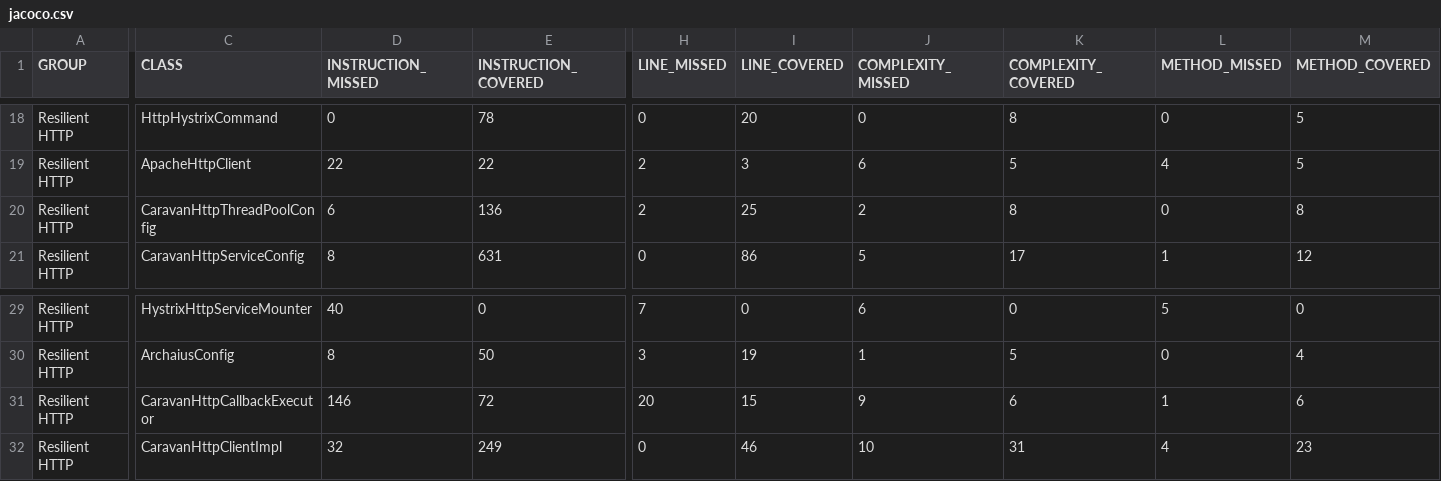
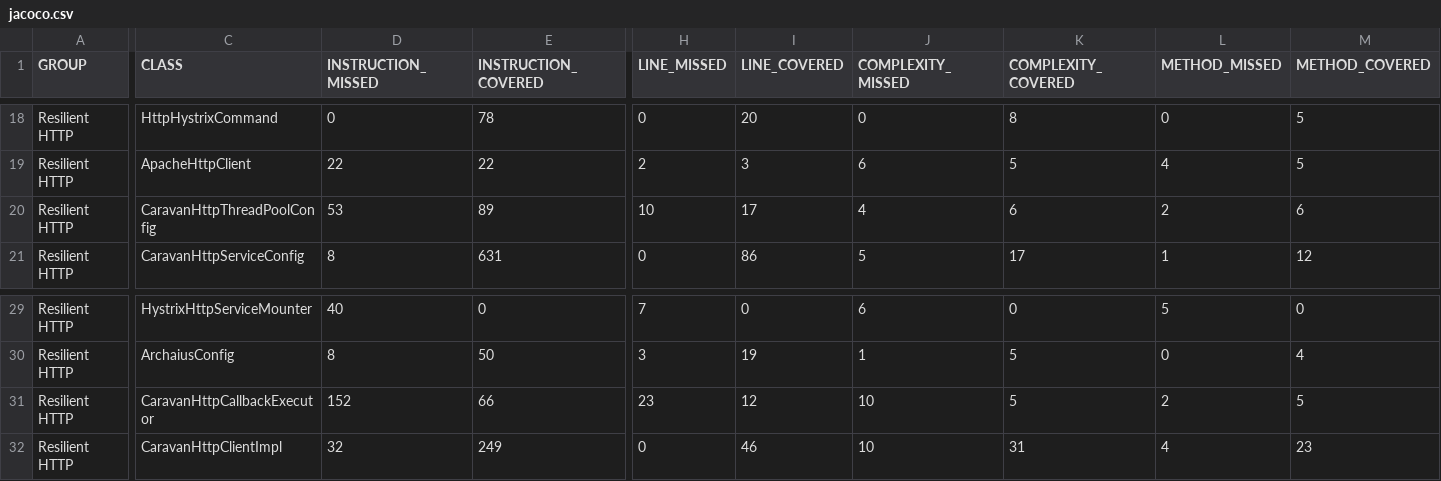
Before and after one commit to wcm-io-caravan/wcm-io-caravan.github.io, a CSV file: io/http/jacoco-unit/jacoco.csv, drawn as a sheet; only a part is shown, gaps mark what is left out; the diff names each change by its address in the sheet, - before the commit and + after, or states it on an @@ line.

```diff
--- a/io/http/jacoco-unit/jacoco.csv
+++ b/io/http/jacoco-unit/jacoco.csv
-D20 (INSTRUCTION_MISSED): 6
+D20 (INSTRUCTION_MISSED): 53
-E20 (INSTRUCTION_COVERED): 136
+E20 (INSTRUCTION_COVERED): 89
-H20 (LINE_MISSED): 2
+H20 (LINE_MISSED): 10
-I20 (LINE_COVERED): 25
+I20 (LINE_COVERED): 17
-J20 (COMPLEXITY_MISSED): 2
+J20 (COMPLEXITY_MISSED): 4
-K20 (COMPLEXITY_COVERED): 8
+K20 (COMPLEXITY_COVERED): 6
-L20 (METHOD_MISSED): 0
+L20 (METHOD_MISSED): 2
-M20 (METHOD_COVERED): 8
+M20 (METHOD_COVERED): 6
-D31 (INSTRUCTION_MISSED): 146
+D31 (INSTRUCTION_MISSED): 152
-E31 (INSTRUCTION_COVERED): 72
+E31 (INSTRUCTION_COVERED): 66
-H31 (LINE_MISSED): 20
+H31 (LINE_MISSED): 23
-I31 (LINE_COVERED): 15
+I31 (LINE_COVERED): 12
-J31 (COMPLEXITY_MISSED): 9
+J31 (COMPLEXITY_MISSED): 10
-K31 (COMPLEXITY_COVERED): 6
+K31 (COMPLEXITY_COVERED): 5
-L31 (METHOD_MISSED): 1
+L31 (METHOD_MISSED): 2
-M31 (METHOD_COVERED): 6
+M31 (METHOD_COVERED): 5
```
Also changed, not shown: io/http/jacoco/jacoco.csv, 26 other files.
